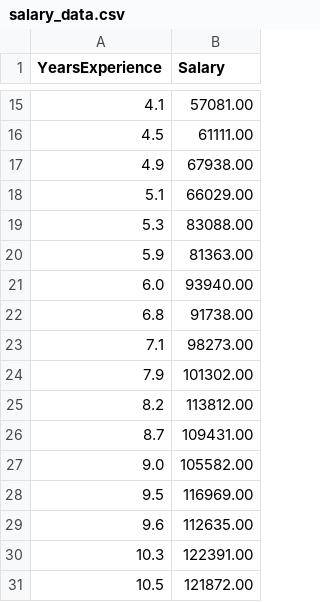
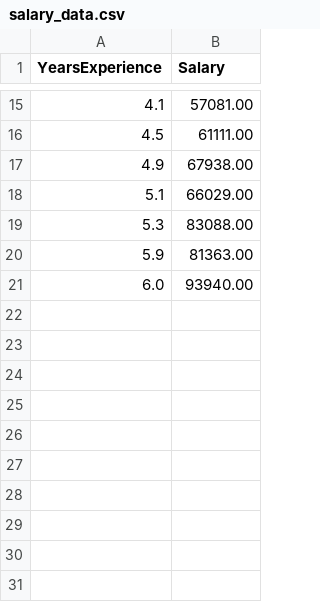
Before and after one commit to FarrelAD/JavaScript-Linear-Regression-Model, a CSV file: data/salary_data.csv, drawn as a sheet; only a part is shown, gaps mark what is left out.

Commit message:
remove some data rows

```diff
--- a/data/salary_data.csv
+++ b/data/salary_data.csv
@@ -21,11 +21 @@ YearsExperience,Salary
 6.0,93940.00
-6.8,91738.00
-7.1,98273.00
-7.9,101302.00
-8.2,113812.00
-8.7,109431.00
-9.0,105582.00
-9.5,116969.00
-9.6,112635.00
-10.3,122391.00
-10.5,121872.00
```
